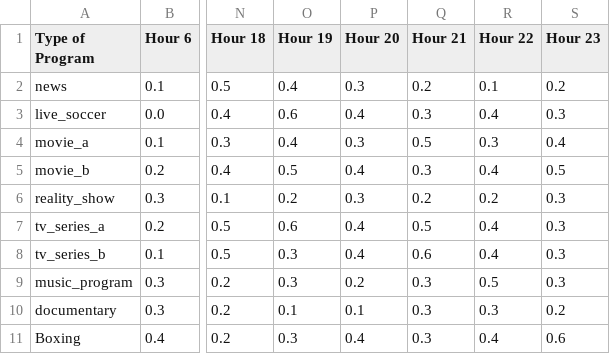
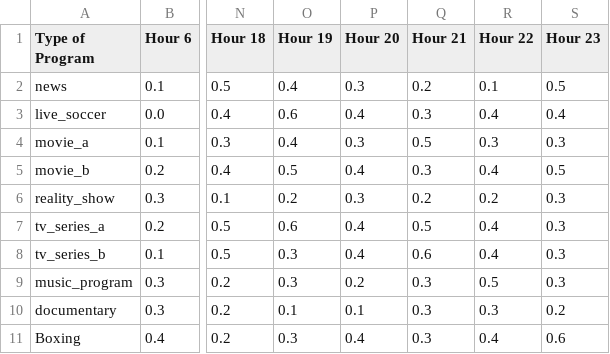
Before and after one commit to fahmihilmi/GAssignment1, a CSV file: pages/program_ratings.csv, drawn as a sheet; only a part is shown, gaps mark what is left out; the diff names each change by its address in the sheet, - before the commit and + after, or states it on an @@ line.

Commit message:
Update program_ratings.csv

```diff
--- a/pages/program_ratings.csv
+++ b/pages/program_ratings.csv
-S2 (Hour 23): 0.2
+S2 (Hour 23): 0.5
-S3 (Hour 23): 0.3
+S3 (Hour 23): 0.4
-S4 (Hour 23): 0.4
+S4 (Hour 23): 0.3
```
